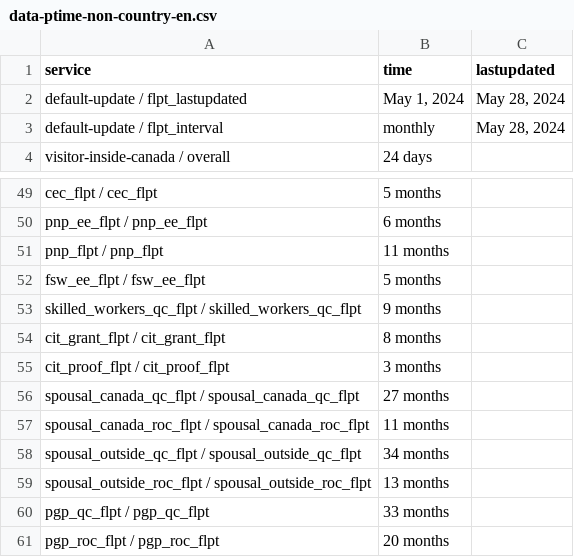
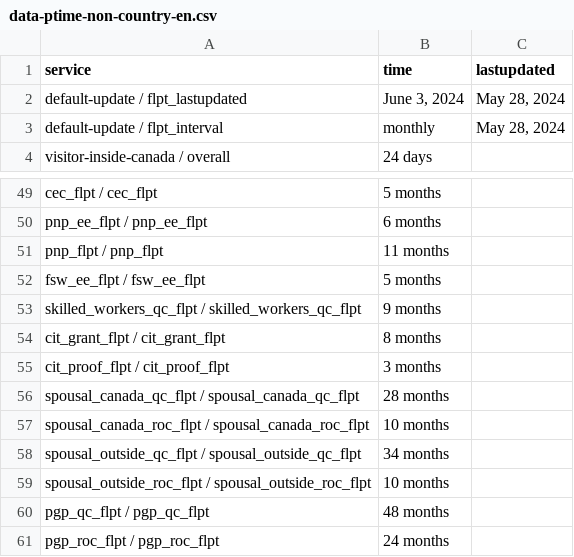
Before and after one commit to suhaibmujahid/cic-processing-times, a CSV file: data-ptime-non-country-en.csv, drawn as a sheet; only a part is shown, gaps mark what is left out.

Commit message:
Flat: latest data (2024-06-04T00:22:56.400Z) {   "date": "2024-06-04T00:22:56.400Z",   "files": [     {       "name": "data-ptime-non-country-en.csv",       "deltaBytes": 1,       "source": "https://www.canada.ca/content/dam/ircc/documents/json/data-ptime-non-country-en.json"     },     {       "name": "data-ptime-non-country-en.json",       "deltaBytes": 1,       "source": "https://www.canada.ca/content/dam/ircc/documents/json/data-ptime-non-country-en.json"     }   ] }

```diff
--- a/data-ptime-non-country-en.csv
+++ b/data-ptime-non-country-en.csv
@@ -1,3 +1,3 @@
 service,time,lastupdated
-default-update / flpt_lastupdated,"May 1, 2024","May 28, 2024"
+default-update / flpt_lastupdated,"June 3, 2024","May 28, 2024"
 default-update / flpt_interval, monthly,"May 28, 2024"
@@ -55,7 +55,7 @@ cit_grant_flpt / cit_grant_flpt,8 months,
 cit_proof_flpt / cit_proof_flpt,3 months,
-spousal_canada_qc_flpt / spousal_canada_qc_flpt,27 months,
-spousal_canada_roc_flpt / spousal_canada_roc_flpt,11 months,
+spousal_canada_qc_flpt / spousal_canada_qc_flpt,28 months,
+spousal_canada_roc_flpt / spousal_canada_roc_flpt,10 months,
 spousal_outside_qc_flpt / spousal_outside_qc_flpt,34 months,
-spousal_outside_roc_flpt / spousal_outside_roc_flpt,13 months,
-pgp_qc_flpt / pgp_qc_flpt,33 months,
-pgp_roc_flpt / pgp_roc_flpt,20 months,
+spousal_outside_roc_flpt / spousal_outside_roc_flpt,10 months,
+pgp_qc_flpt / pgp_qc_flpt,48 months,
+pgp_roc_flpt / pgp_roc_flpt,24 months,
```
Also changed, not shown: 1 other file.
